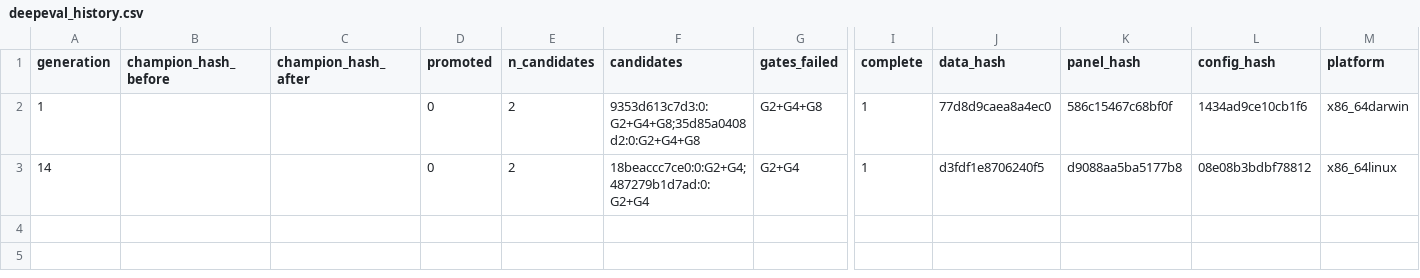
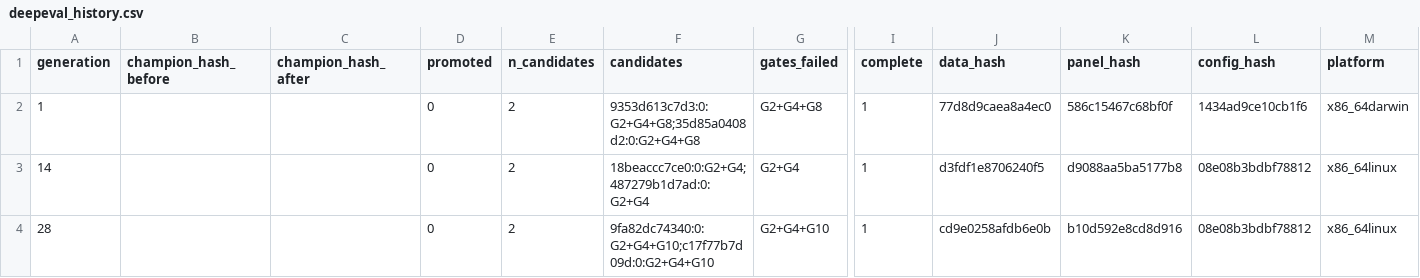
Before and after one commit to yousefjan2007-crypto/arena, a CSV file: state/deepeval_history.csv, drawn as a sheet; only a part is shown, gaps mark what is left out; rows hold the shown columns only; the diff names each change by its address in the sheet, - before the commit and + after, or states it on an @@ line.

```diff
--- a/state/deepeval_history.csv
+++ b/state/deepeval_history.csv
+row 4: 28 |  |  | 0 | 2 | 9fa82dc74340:0:G2+G4+G10;c17f77b7d09d:0:G2+G4+G10 | G2+G4+G10 | 1 | cd9e0258afdb6e0b | b10d592e8cd8d916 | 08e08b3bdbf78812 | x86_64linux
```
Also changed, not shown: state/trial_ledger.csv, state/vault_access.csv, 12 other files.
